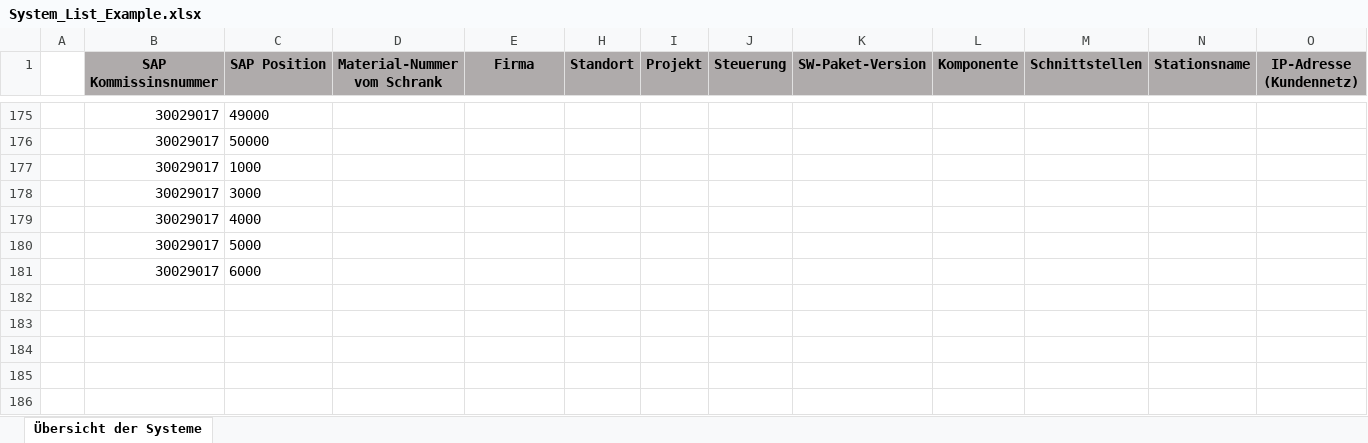
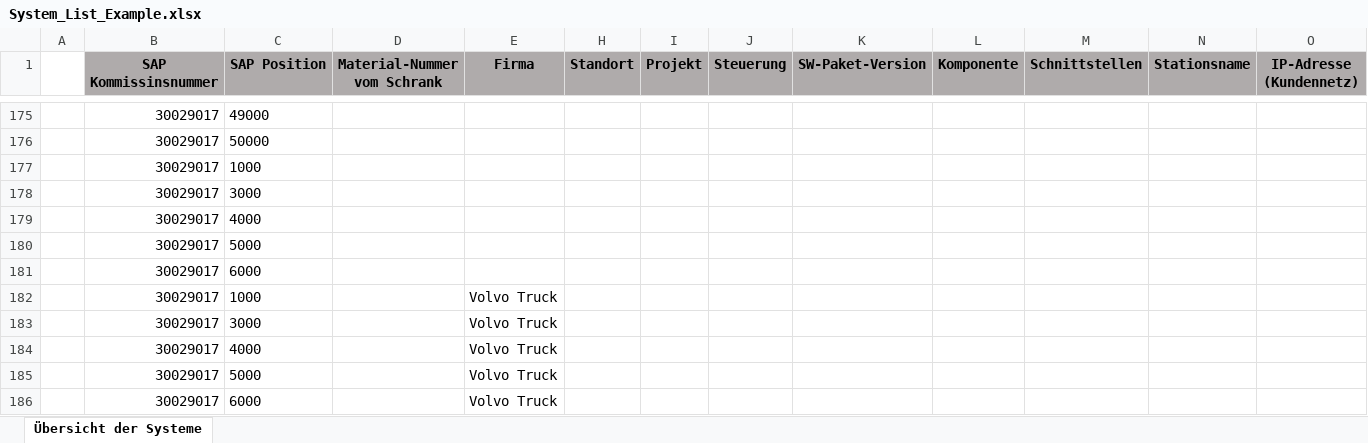
Before and after one commit to SantiagoAtlas/LicenseAutomation, an Excel workbook: System_List_Example.xlsx, sheet Übersicht der Systeme, drawn as a sheet; only a part is shown, gaps mark what is left out; values as stored, in another font and other column widths than the file's, no borders; table styles not drawn; rows hold the shown columns only; the diff names each change by its address in the sheet, - before the commit and + after, or states it on an @@ line.

Commit message:
Firma

```diff
--- a/System_List_Example.xlsx (sheet Übersicht der Systeme)
+++ b/System_List_Example.xlsx (sheet Übersicht der Systeme)
+row 182:  | 30029017 | 1000 |  | Volvo Truck
+row 183:  | 30029017 | 3000 |  | Volvo Truck
+row 184:  | 30029017 | 4000 |  | Volvo Truck
+row 185:  | 30029017 | 5000 |  | Volvo Truck
+row 186:  | 30029017 | 6000 |  | Volvo Truck
```
Also changed, not shown: 1 other file.
